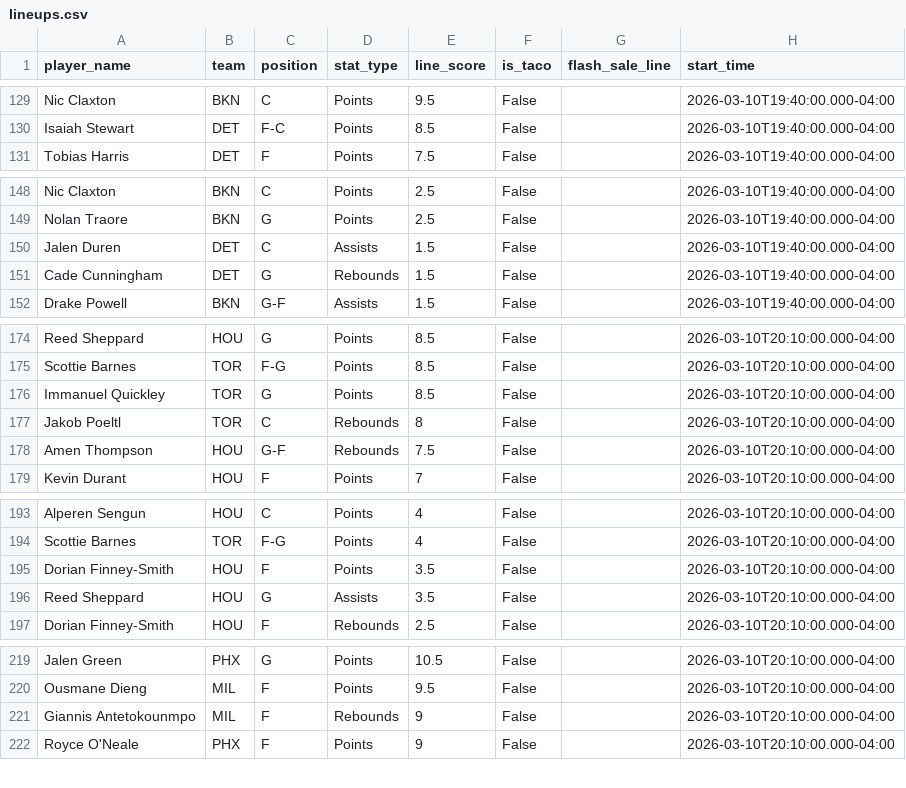
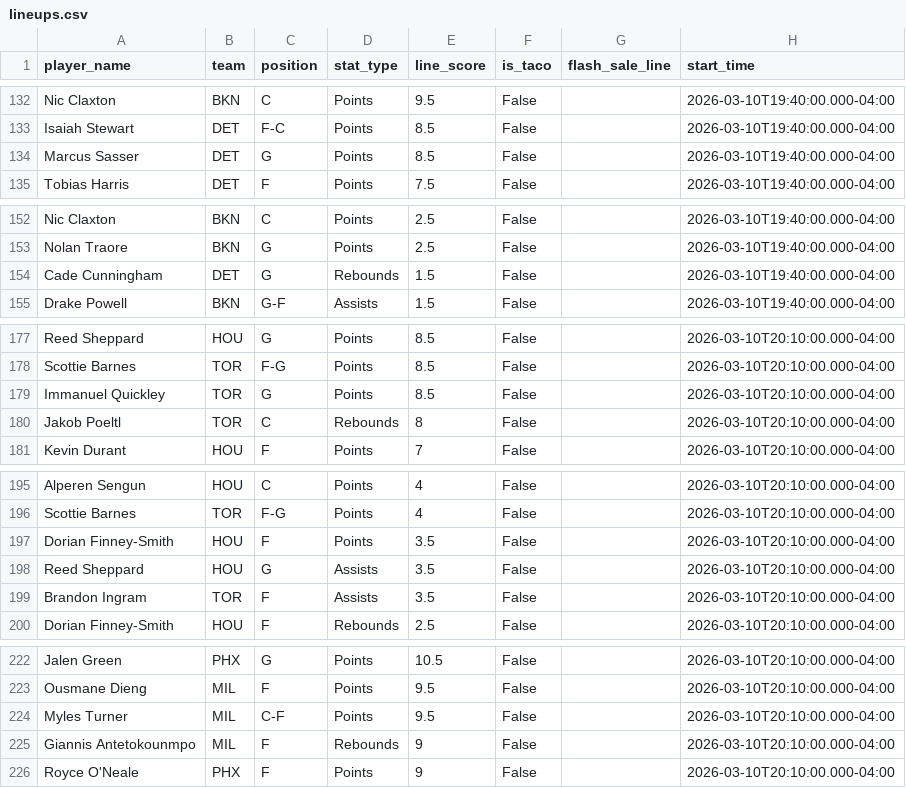
Before and after one commit to sarjent/pps, a CSV file: lineups.csv, drawn as a sheet; only a part is shown, gaps mark what is left out; removed rows and columns are numbered as before the commit, all else as after; the diff covers the shown part only; the diff names each change by its address in the sheet, - before the commit and + after, or states it on an @@ line.

```diff
--- a/lineups.csv
+++ b/lineups.csv
+row 134: Marcus Sasser | DET | G | Points | 8.5 | False |  | 2026-03-10T19:40:00.000-04:00
-row 150: Jalen Duren | DET | C | Assists | 1.5 | False |  | 2026-03-10T19:40:00.000-04:00
-row 178: Amen Thompson | HOU | G-F | Rebounds | 7.5 | False |  | 2026-03-10T20:10:00.000-04:00
+row 199: Brandon Ingram | TOR | F | Assists | 3.5 | False |  | 2026-03-10T20:10:00.000-04:00
+row 224: Myles Turner | MIL | C-F | Points | 9.5 | False |  | 2026-03-10T20:10:00.000-04:00
```
Also changed, not shown: 5 added rows, 3 removed rows and 16 edited cells elsewhere in this file, 1 other file.
